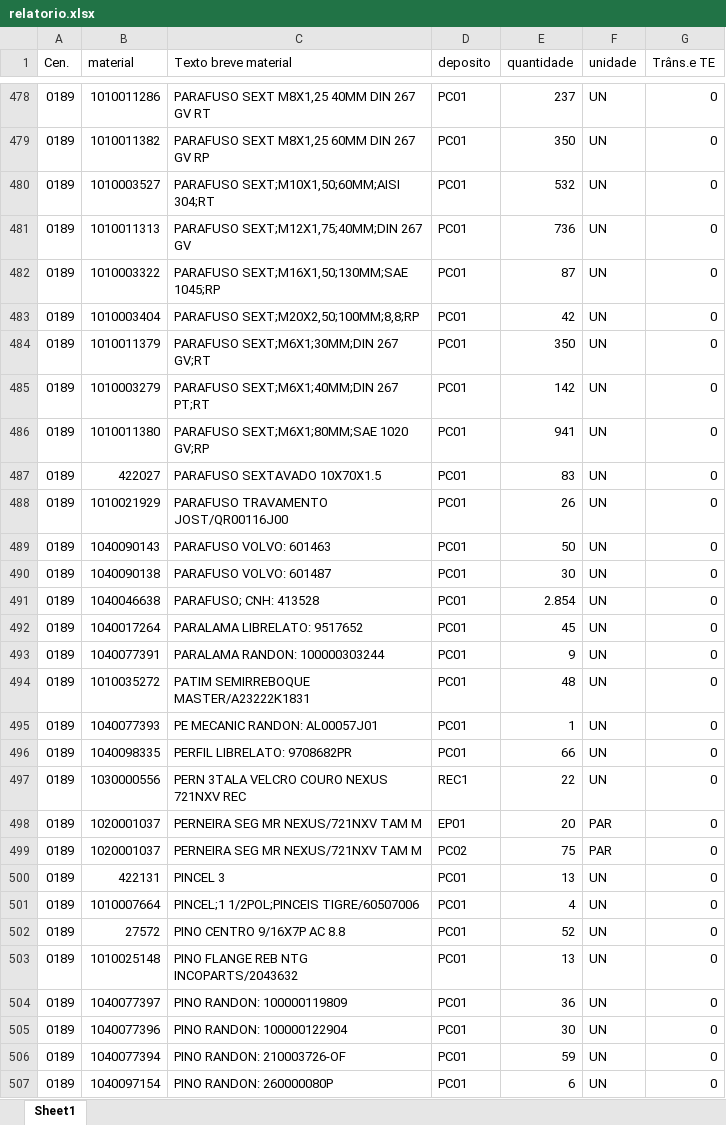
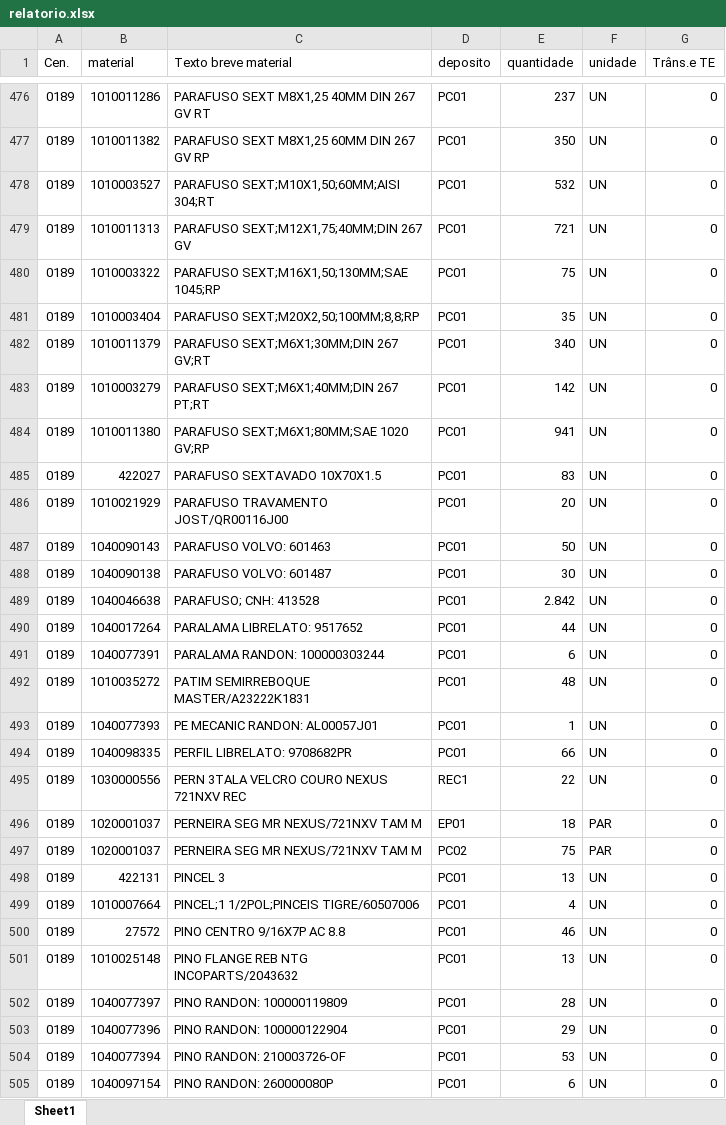
Before and after one commit to hiagogabrielga/catalogoPecasPCM, an Excel workbook: dados/relatorio.xlsx, sheet Sheet1, drawn as a sheet; only a part is shown, gaps mark what is left out; values as stored, in another font and other column widths than the file's, no cell formats; addresses are those after the commit; the diff covers the shown part only; the diff names each change by its address in the sheet, - before the commit and + after, or states it on an @@ line.

```diff
--- a/dados/relatorio.xlsx (sheet Sheet1)
+++ b/dados/relatorio.xlsx (sheet Sheet1)
-E479 (quantidade): 736
+E479 (quantidade): 721
-E480 (quantidade): 87
+E480 (quantidade): 75
-E481 (quantidade): 42
+E481 (quantidade): 35
-E482 (quantidade): 350
+E482 (quantidade): 340
-E486 (quantidade): 26
+E486 (quantidade): 20
-E489 (quantidade): 2.854
+E489 (quantidade): 2.842
-E490 (quantidade): 45
+E490 (quantidade): 44
-E491 (quantidade): 9
+E491 (quantidade): 6
-E496 (quantidade): 20
+E496 (quantidade): 18
-E500 (quantidade): 52
+E500 (quantidade): 46
-E502 (quantidade): 36
+E502 (quantidade): 28
-E503 (quantidade): 30
+E503 (quantidade): 29
-E504 (quantidade): 59
+E504 (quantidade): 53
```
Also changed, not shown: 10 added rows, 10 removed rows and 138 edited cells elsewhere in this sheet, cell formats, 20 other files.
